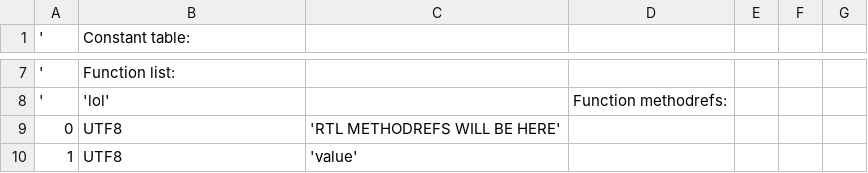
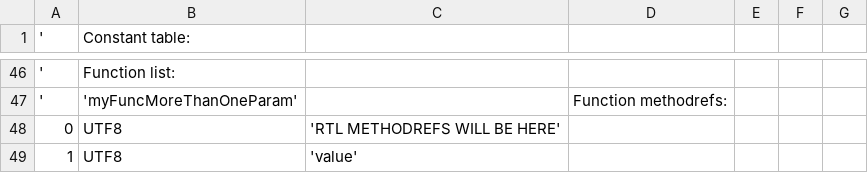
Before and after one commit to TAIIOK/SwiftCompilerToJavaByteCode, a CSV file: build/constant_table.csv, drawn as a sheet; only a part is shown, gaps mark what is left out; the diff covers the shown part only.

```diff
--- a/build/constant_table.csv
+++ b/build/constant_table.csv
@@ -7,3 +46,3 @@
 ';Function list:;
-';'lol';;Function methodrefs:;
+';'myFuncMoreThanOneParam';;Function methodrefs:;
     0;     UTF8; 'RTL METHODREFS WILL BE HERE'
```
Also changed, not shown: 40 added rows, 1 removed row and 1 edited cell elsewhere in this file, 8 other files.
